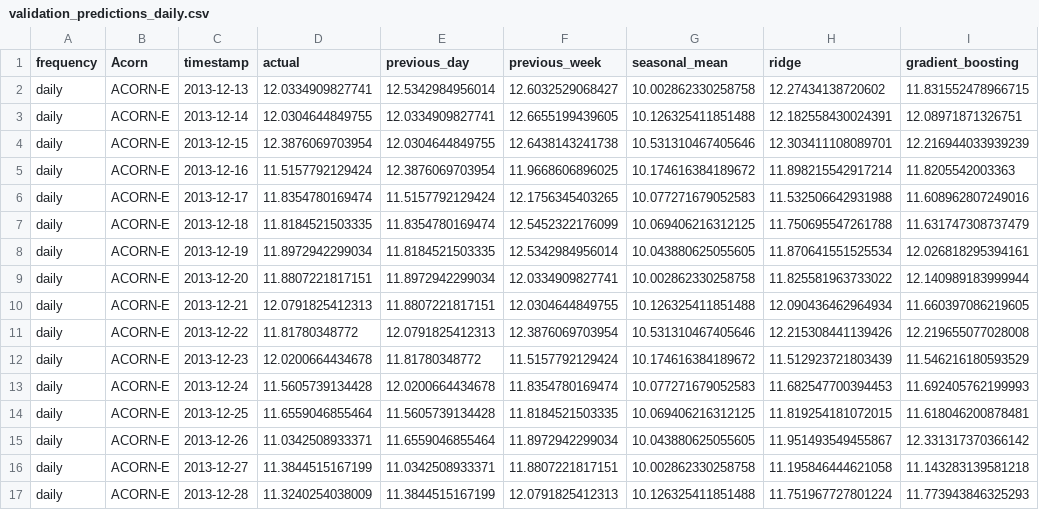
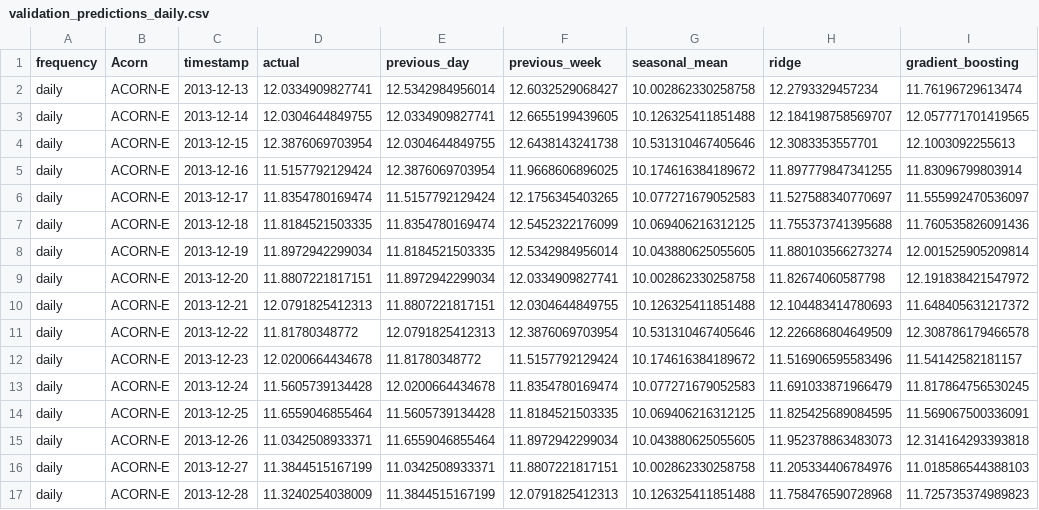
Before and after one commit to baunilhamarga/ei-climat, a CSV file: outputs/group5/metrics/validation_predictions_daily.csv, drawn as a sheet; only a part is shown; the diff covers the shown part only.

```diff
--- a/outputs/group5/metrics/validation_predictions_daily.csv
+++ b/outputs/group5/metrics/validation_predictions_daily.csv
@@ -1,17 +1,17 @@
 frequency,Acorn,timestamp,actual,previous_day,previous_week,seasonal_mean,ridge,gradient_boosting
-daily,ACORN-E,2013-12-13,12.0334909827741,12.5342984956014,12.6032529068427,10.002862330258758,12.27434138720602,11.831552478966715
-daily,ACORN-E,2013-12-14,12.0304644849755,12.0334909827741,12.6655199439605,10.126325411851488,12.182558430024391,12.08971871326751
-daily,ACORN-E,2013-12-15,12.3876069703954,12.0304644849755,12.6438143241738,10.531310467405646,12.303411108089701,12.216944033939239
-daily,ACORN-E,2013-12-16,11.5157792129424,12.3876069703954,11.9668606896025,10.174616384189672,11.898215542917214,11.8205542003363
-daily,ACORN-E,2013-12-17,11.8354780169474,11.5157792129424,12.1756345403265,10.077271679052583,11.532506642931988,11.608962807249016
-daily,ACORN-E,2013-12-18,11.8184521503335,11.8354780169474,12.5452322176099,10.069406216312125,11.750695547261788,11.631747308737479
-daily,ACORN-E,2013-12-19,11.8972942299034,11.8184521503335,12.5342984956014,10.043880625055605,11.870641551525534,12.026818295394161
-daily,ACORN-E,2013-12-20,11.8807221817151,11.8972942299034,12.0334909827741,10.002862330258758,11.825581963733022,12.140989183999944
-daily,ACORN-E,2013-12-21,12.0791825412313,11.8807221817151,12.0304644849755,10.126325411851488,12.090436462964934,11.660397086219605
-daily,ACORN-E,2013-12-22,11.81780348772,12.0791825412313,12.3876069703954,10.531310467405646,12.215308441139426,12.219655077028008
-daily,ACORN-E,2013-12-23,12.0200664434678,11.81780348772,11.5157792129424,10.174616384189672,11.512923721803439,11.546216180593529
-daily,ACORN-E,2013-12-24,11.5605739134428,12.0200664434678,11.8354780169474,10.077271679052583,11.682547700394453,11.692405762199993
-daily,ACORN-E,2013-12-25,11.6559046855464,11.5605739134428,11.8184521503335,10.069406216312125,11.819254181072015,11.618046200878481
-daily,ACORN-E,2013-12-26,11.0342508933371,11.6559046855464,11.8972942299034,10.043880625055605,11.951493549455867,12.331317370366142
-daily,ACORN-E,2013-12-27,11.3844515167199,11.0342508933371,11.8807221817151,10.002862330258758,11.195846444621058,11.143283139581218
-daily,ACORN-E,2013-12-28,11.3240254038009,11.3844515167199,12.0791825412313,10.126325411851488,11.751967727801224,11.773943846325293
+daily,ACORN-E,2013-12-13,12.0334909827741,12.5342984956014,12.6032529068427,10.002862330258758,12.2793329457234,11.76196729613474
+daily,ACORN-E,2013-12-14,12.0304644849755,12.0334909827741,12.6655199439605,10.126325411851488,12.184198758569707,12.057771701419565
+daily,ACORN-E,2013-12-15,12.3876069703954,12.0304644849755,12.6438143241738,10.531310467405646,12.3083353557701,12.1003092255613
+daily,ACORN-E,2013-12-16,11.5157792129424,12.3876069703954,11.9668606896025,10.174616384189672,11.897779847341255,11.83096799803914
+daily,ACORN-E,2013-12-17,11.8354780169474,11.5157792129424,12.1756345403265,10.077271679052583,11.527588340770697,11.555992470536097
+daily,ACORN-E,2013-12-18,11.8184521503335,11.8354780169474,12.5452322176099,10.069406216312125,11.755373741395688,11.760535826091436
+daily,ACORN-E,2013-12-19,11.8972942299034,11.8184521503335,12.5342984956014,10.043880625055605,11.880103566273274,12.001525905209814
+daily,ACORN-E,2013-12-20,11.8807221817151,11.8972942299034,12.0334909827741,10.002862330258758,11.82674060587798,12.191838421547972
+daily,ACORN-E,2013-12-21,12.0791825412313,11.8807221817151,12.0304644849755,10.126325411851488,12.104483414780693,11.648405631217372
+daily,ACORN-E,2013-12-22,11.81780348772,12.0791825412313,12.3876069703954,10.531310467405646,12.226686804649509,12.308786179466578
+daily,ACORN-E,2013-12-23,12.0200664434678,11.81780348772,11.5157792129424,10.174616384189672,11.516906595583496,11.54142582181157
+daily,ACORN-E,2013-12-24,11.5605739134428,12.0200664434678,11.8354780169474,10.077271679052583,11.691033871966479,11.817864756530245
+daily,ACORN-E,2013-12-25,11.6559046855464,11.5605739134428,11.8184521503335,10.069406216312125,11.825425689084595,11.569067500336091
+daily,ACORN-E,2013-12-26,11.0342508933371,11.6559046855464,11.8972942299034,10.043880625055605,11.952378863483073,12.314164293393818
+daily,ACORN-E,2013-12-27,11.3844515167199,11.0342508933371,11.8807221817151,10.002862330258758,11.205334406784976,11.018586544388103
+daily,ACORN-E,2013-12-28,11.3240254038009,11.3844515167199,12.0791825412313,10.126325411851488,11.758476590728968,11.725735374989823
```
Also changed, not shown: 154 edited cells elsewhere in this file, outputs/group5/metrics/eda_daily_enriched.csv, outputs/group5/metrics/validation_metrics.csv, 44 other files.
